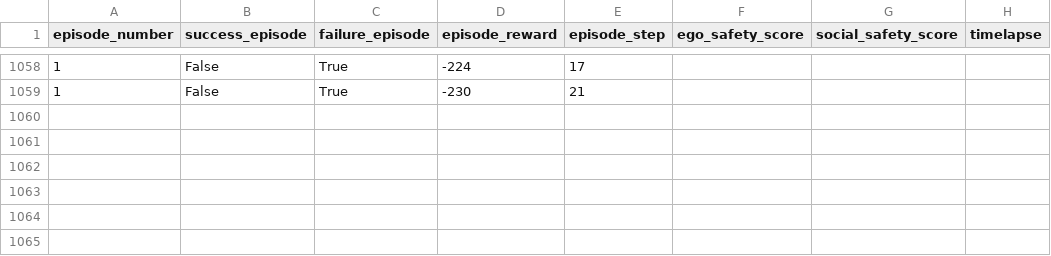
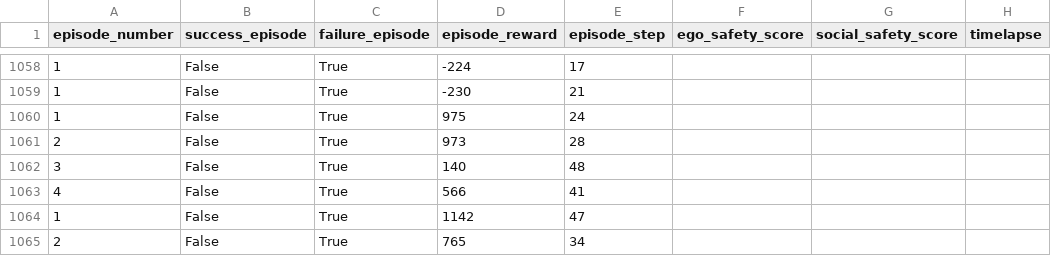
Before and after one commit to anShape/Mobile-Robot-Navigation-Using-TD3, a CSV file: turtlebot3_rl_sim/src/results/td3/trajectory_test/td3_training_trajectory_test.csv, drawn as a sheet; only a part is shown, gaps mark what is left out; the diff names each change by its address in the sheet, - before the commit and + after, or states it on an @@ line.

```diff
--- a/turtlebot3_rl_sim/src/results/td3/trajectory_test/td3_training_trajectory_test.csv
+++ b/turtlebot3_rl_sim/src/results/td3/trajectory_test/td3_training_trajectory_test.csv
+row 1060: 1 | False | True | 975 | 24
+row 1061: 2 | False | True | 973 | 28
+row 1062: 3 | False | True | 140 | 48
+row 1063: 4 | False | True | 566 | 41
+row 1064: 1 | False | True | 1142 | 47
+row 1065: 2 | False | True | 765 | 34
```
Also changed, not shown: 6 other files.
